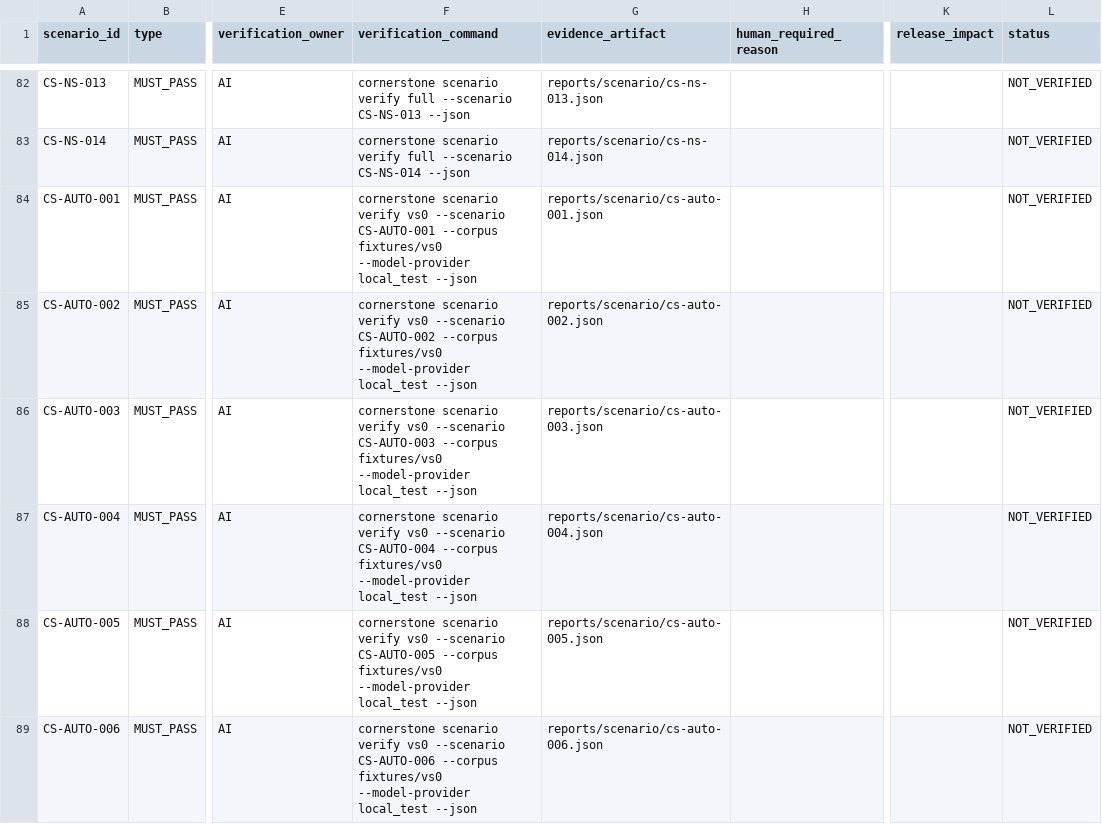
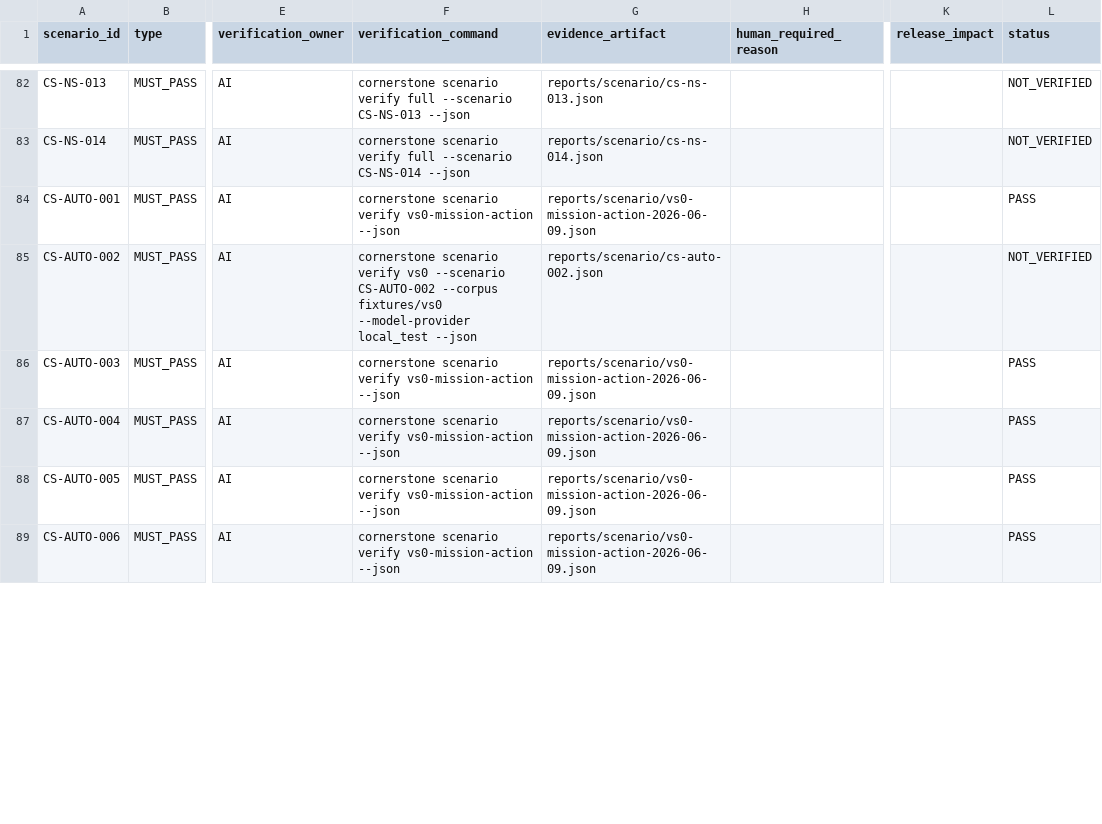
Before and after one commit to Tocktock/Cornerstone, a CSV file: docs/scenario-contracts/SCENARIO_VERIFICATION_MATRIX.csv, drawn as a sheet; only a part is shown, gaps mark what is left out; the diff covers the shown part only; the diff names each change by its address in the sheet, - before the commit and + after, or states it on an @@ line.

Commit message:
Add VS-0 mission action verification

```diff
--- a/docs/scenario-contracts/SCENARIO_VERIFICATION_MATRIX.csv
+++ b/docs/scenario-contracts/SCENARIO_VERIFICATION_MATRIX.csv
-F84 (verification_command): …scenario verify vs0 --scenario CS-AUTO-001 --corpus fixtures/vs0 --model-provider local_test --json
+F84 (verification_command): …scenario verify vs0-mission-action --json
-G84 (evidence_artifact): reports/scenario/cs-auto-001.json
+G84 (evidence_artifact): reports/scenario/vs0-mission-action-2026-06-09.json
-L84 (status): NOT_VERIFIED
+L84 (status): PASS
-F86 (verification_command): …scenario verify vs0 --scenario CS-AUTO-003 --corpus fixtures/vs0 --model-provider local_test --json
+F86 (verification_command): …scenario verify vs0-mission-action --json
-G86 (evidence_artifact): reports/scenario/cs-auto-003.json
+G86 (evidence_artifact): reports/scenario/vs0-mission-action-2026-06-09.json
-L86:L89 (status): NOT_VERIFIED
+L86:L89 (status): PASS
-F87 (verification_command): …scenario verify vs0 --scenario CS-AUTO-004 --corpus fixtures/vs0 --model-provider local_test --json
+F87 (verification_command): …scenario verify vs0-mission-action --json
-G87 (evidence_artifact): reports/scenario/cs-auto-004.json
+G87 (evidence_artifact): reports/scenario/vs0-mission-action-2026-06-09.json
-F88 (verification_command): …scenario verify vs0 --scenario CS-AUTO-005 --corpus fixtures/vs0 --model-provider local_test --json
+F88 (verification_command): …scenario verify vs0-mission-action --json
-G88 (evidence_artifact): reports/scenario/cs-auto-005.json
+G88 (evidence_artifact): reports/scenario/vs0-mission-action-2026-06-09.json
-F89 (verification_command): …scenario verify vs0 --scenario CS-AUTO-006 --corpus fixtures/vs0 --model-provider local_test --json
+F89 (verification_command): …scenario verify vs0-mission-action --json
-G89 (evidence_artifact): reports/scenario/cs-auto-006.json
+G89 (evidence_artifact): reports/scenario/vs0-mission-action-2026-06-09.json
```
Also changed, not shown: 33 edited cells elsewhere in this file, 8 other files.
